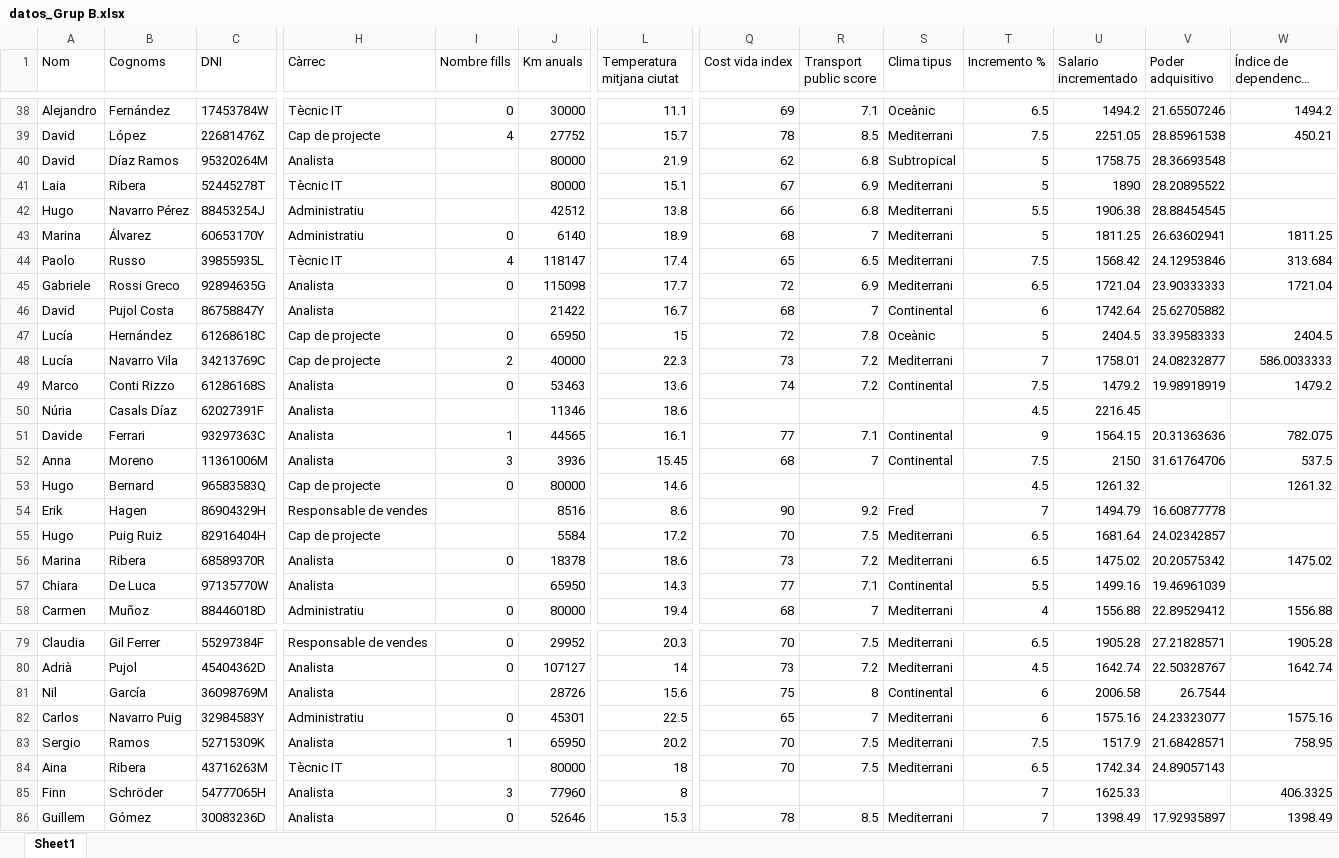
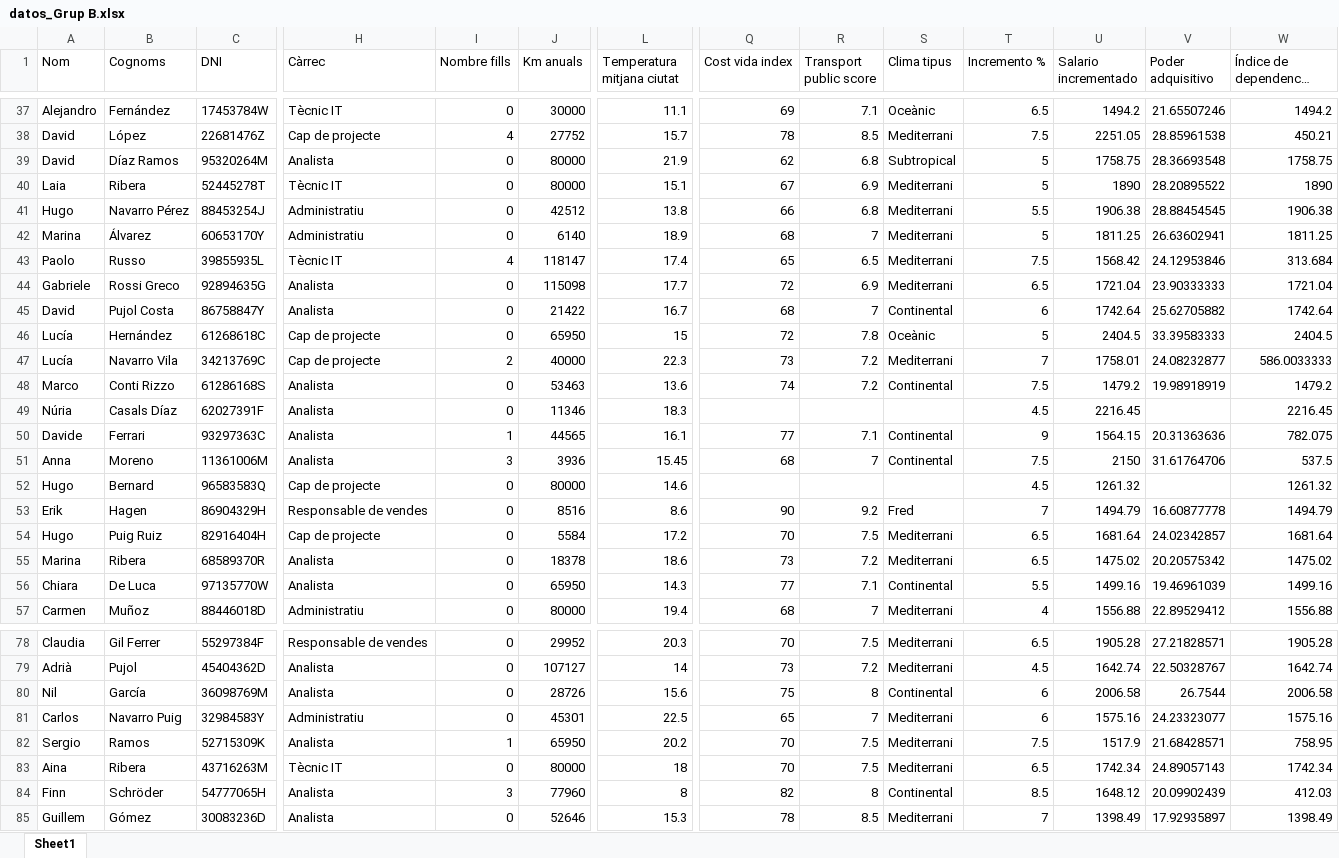
Before and after one commit to noelcarrionmatias/IT_Data, an Excel workbook: Especializacion/8_Sprint/data_grupos/datos_Grup B.xlsx, sheet Sheet1, drawn as a sheet; only a part is shown, gaps mark what is left out; long unchanged cells end in …; values as stored, in another font and other column widths than the file's, no borders; addresses are those after the commit; the diff covers the shown part only; the diff names each change by its address in the sheet, - before the commit and + after, or states it on an @@ line.

```diff
--- a/Especializacion/8_Sprint/data_grupos/datos_Grup B.xlsx (sheet Sheet1)
+++ b/Especializacion/8_Sprint/data_grupos/datos_Grup B.xlsx (sheet Sheet1)
-I39:I41 (Nombre fills): (empty)
+I39:I41 (Nombre fills): 0
-W39 (Índice de dependencia familiar): (empty)
+W39 (Índice de dependencia familiar): 1758.75
-W40 (Índice de dependencia familiar): (empty)
+W40 (Índice de dependencia familiar): 1890
-W41 (Índice de dependencia familiar): (empty)
+W41 (Índice de dependencia familiar): 1906.38
-I45 (Nombre fills): (empty)
+I45 (Nombre fills): 0
-W45 (Índice de dependencia familiar): (empty)
+W45 (Índice de dependencia familiar): 1742.64
-I49 (Nombre fills): (empty)
+I49 (Nombre fills): 0
-L49 (Temperatura mitjana ciutat): 18.6
+L49 (Temperatura mitjana ciutat): 18.3
-W49 (Índice de dependencia familiar): (empty)
+W49 (Índice de dependencia familiar): 2216.45
-I53:I54 (Nombre fills): (empty)
+I53:I54 (Nombre fills): 0
-W53 (Índice de dependencia familiar): (empty)
+W53 (Índice de dependencia familiar): 1494.79
-W54 (Índice de dependencia familiar): (empty)
+W54 (Índice de dependencia familiar): 1681.64
-I56 (Nombre fills): (empty)
+I56 (Nombre fills): 0
-W56 (Índice de dependencia familiar): (empty)
+W56 (Índice de dependencia familiar): 1499.16
-I80 (Nombre fills): (empty)
+I80 (Nombre fills): 0
-W80 (Índice de dependencia familiar): (empty)
+W80 (Índice de dependencia familiar): 2006.58
-I83 (Nombre fills): (empty)
+I83 (Nombre fills): 0
-W83 (Índice de dependencia familiar): (empty)
+W83 (Índice de dependencia familiar): 1742.34
-Q84 (Cost vida index): (empty)
+Q84 (Cost vida index): 82
-R84 (Transport public score): (empty)
+R84 (Transport public score): 8
-S84 (Clima tipus): (empty)
+S84 (Clima tipus): Continental
-T84 (Incremento %): 7
+T84 (Incremento %): 8.5
-U84 (Salario incrementado): 1625.33
+U84 (Salario incrementado): 1648.12
-V84 (Poder adquisitivo): (empty)
+V84 (Poder adquisitivo): 20.09902439
-W84 (Índice de dependencia familiar): 406.3325
+W84 (Índice de dependencia familiar): 412.03
```
Also changed, not shown: 1 removed row and 57 edited cells elsewhere in this sheet, Especializacion/8_Sprint/data_grupos/datos_Grup A.xlsx, Especializacion/8_Sprint/data_grupos/datos_Grup C.xlsx, 3 other files.
